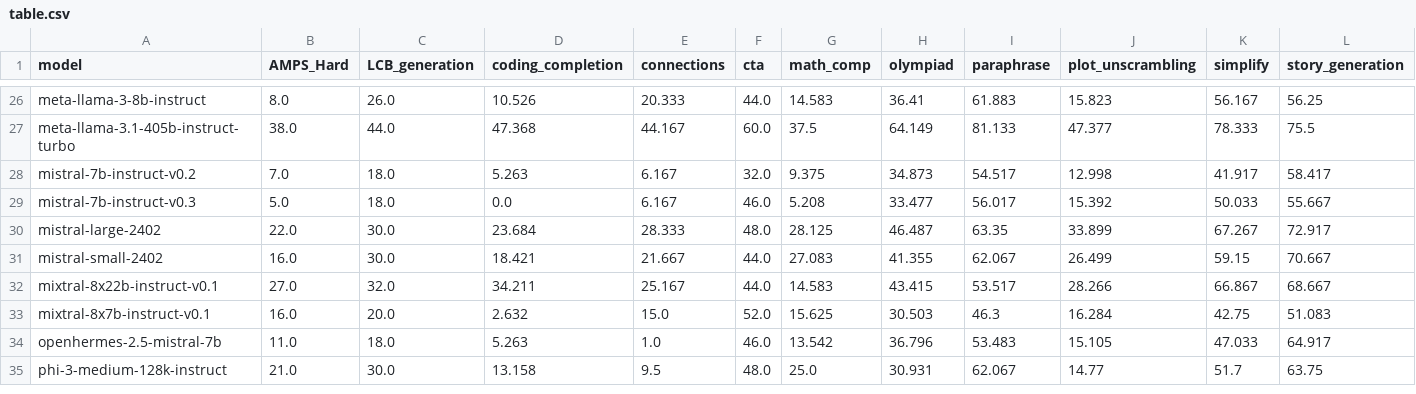
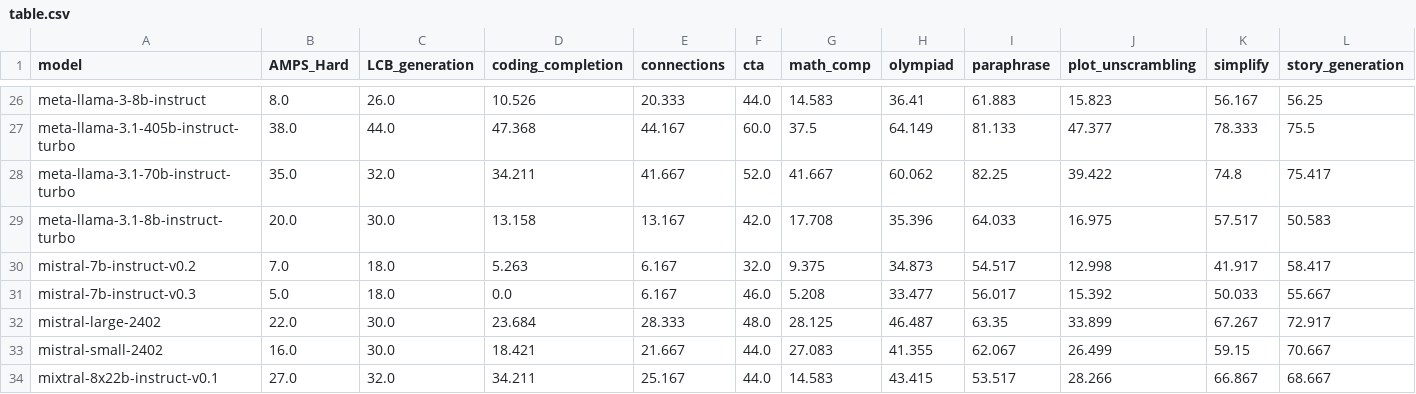
Before and after one commit to LiveBench/livebench.github.io, a CSV file: public/table.csv, drawn as a sheet; only a part is shown, gaps mark what is left out; the shorter side is filled out with more unchanged rows; rows hold the shown columns only; the diff names each change by its address in the sheet, - before the commit and + after, or states it on an @@ line.

Commit message:
added Llama-3.1 70B and 8B

```diff
--- a/public/table.csv
+++ b/public/table.csv
+row 28: meta-llama-3.1-70b-instruct-turbo | 35.0 | 32.0 | 34.211 | 41.667 | 52.0 | 41.667 | 60.062 | 82.25 | 39.422 | 74.8 | 75.417
+row 29: meta-llama-3.1-8b-instruct-turbo | 20.0 | 30.0 | 13.158 | 13.167 | 42.0 | 17.708 | 35.396 | 64.033 | 16.975 | 57.517 | 50.583
```
Also changed, not shown: 2 other files.
